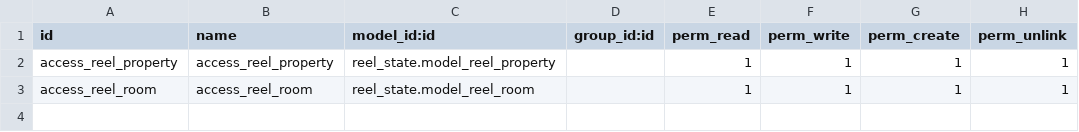
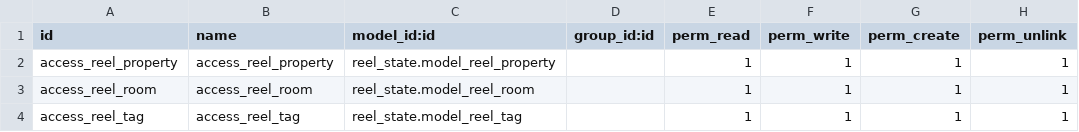
Before and after one commit to GhassanAlKaraan/odoo-demo, a CSV file: custom_modules/reel_state/security/ir.model.access.csv, drawn as a sheet.

```diff
--- a/custom_modules/reel_state/security/ir.model.access.csv
+++ b/custom_modules/reel_state/security/ir.model.access.csv
@@ -3 +3,2 @@ access_reel_property,access_reel_property,reel_state.model_reel_property,,1,1,1,
 access_reel_room,access_reel_room,reel_state.model_reel_room,,1,1,1,1
+access_reel_tag,access_reel_tag,reel_state.model_reel_tag,,1,1,1,1
```
Also changed, not shown: 5 other files.
